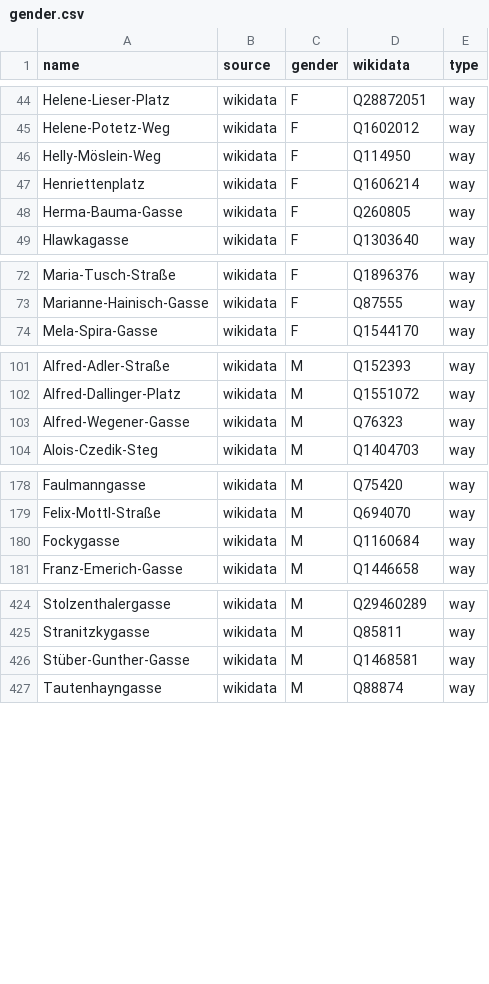
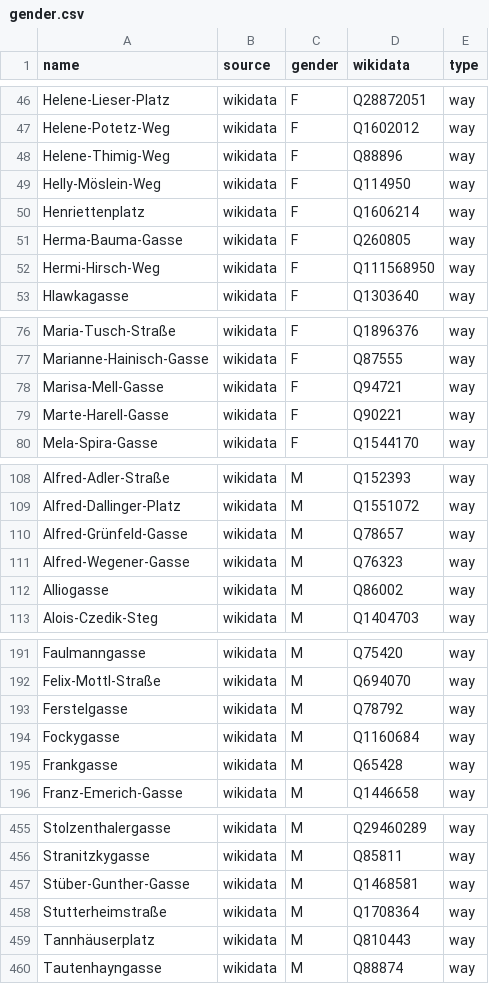
Before and after one commit to EqualStreetNames/equalstreetnames-vienna, a CSV file: data/gender.csv, drawn as a sheet; only a part is shown, gaps mark what is left out; the diff covers the shown part only.

```diff
--- a/data/gender.csv
+++ b/data/gender.csv
@@ -45,2 +47,3 @@ Helene-Lieser-Platz,wikidata,F,Q28872051,way
 Helene-Potetz-Weg,wikidata,F,Q1602012,way
+Helene-Thimig-Weg,wikidata,F,Q88896,way
 Helly-Möslein-Weg,wikidata,F,Q114950,way
@@ -48,2 +51,3 @@ Henriettenplatz,wikidata,F,Q1606214,way
 Herma-Bauma-Gasse,wikidata,F,Q260805,way
+Hermi-Hirsch-Weg,wikidata,F,Q111568950,way
 Hlawkagasse,wikidata,F,Q1303640,way
@@ -73,2 +77,4 @@ Maria-Tusch-Straße,wikidata,F,Q1896376,way
 Marianne-Hainisch-Gasse,wikidata,F,Q87555,way
+Marisa-Mell-Gasse,wikidata,F,Q94721,way
+Marte-Harell-Gasse,wikidata,F,Q90221,way
 Mela-Spira-Gasse,wikidata,F,Q1544170,way
@@ -102,3 +109,5 @@ Alfred-Adler-Straße,wikidata,M,Q152393,way
 Alfred-Dallinger-Platz,wikidata,M,Q1551072,way
+Alfred-Grünfeld-Gasse,wikidata,M,Q78657,way
 Alfred-Wegener-Gasse,wikidata,M,Q76323,way
+Alliogasse,wikidata,M,Q86002,way
 Alois-Czedik-Steg,wikidata,M,Q1404703,way
@@ -179,3 +192,5 @@ Faulmanngasse,wikidata,M,Q75420,way
 Felix-Mottl-Straße,wikidata,M,Q694070,way
+Ferstelgasse,wikidata,M,Q78792,way
 Fockygasse,wikidata,M,Q1160684,way
+Frankgasse,wikidata,M,Q65428,way
 Franz-Emerich-Gasse,wikidata,M,Q1446658,way
@@ -426,2 +457,4 @@ Stranitzkygasse,wikidata,M,Q85811,way
 Stüber-Gunther-Gasse,wikidata,M,Q1468581,way
+Stutterheimstraße,wikidata,M,Q1708364,way
+Tannhäuserplatz,wikidata,M,Q810443,way
 Tautenhayngasse,wikidata,M,Q88874,way
```
Also changed, not shown: 25 added rows, 1 removed row and 2 edited cells elsewhere in this file, data/other.csv, 4 other files.
